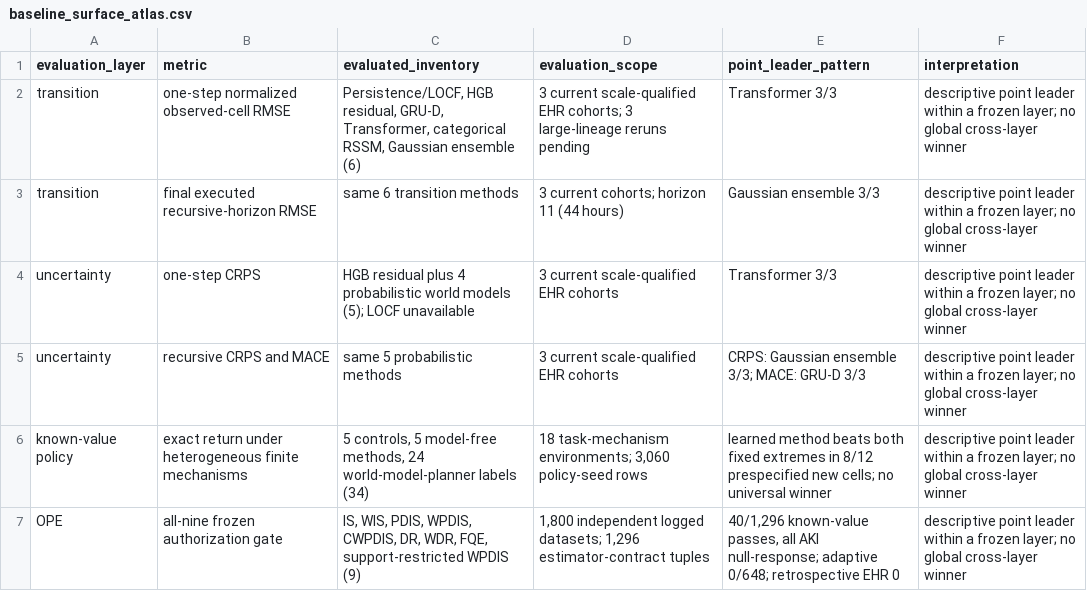
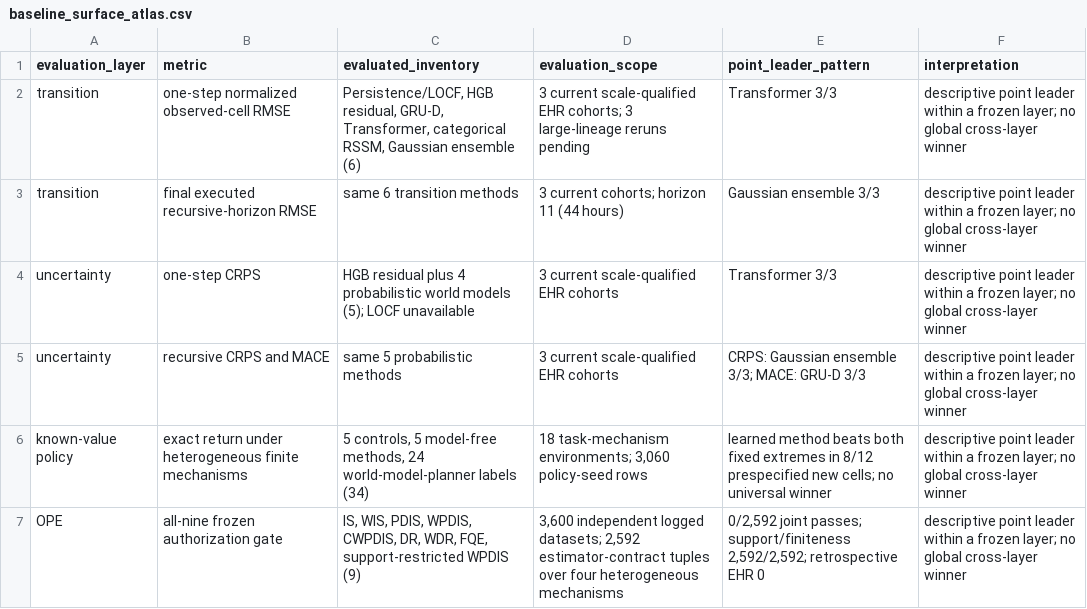
Before and after one commit to cys1102/ehrdyn-icu, a CSV file: decision/evidence/baseline_surface_atlas.csv, drawn as a sheet.

```diff
--- a/decision/evidence/baseline_surface_atlas.csv
+++ b/decision/evidence/baseline_surface_atlas.csv
@@ -6,2 +6,2 @@ uncertainty,recursive CRPS and MACE,same 5 probabilistic methods,3 current scale
 known-value policy,exact return under heterogeneous finite mechanisms,"5 controls, 5 model-free methods, 24 world-model-planner labels (34)","18 task-mechanism environments; 3,060 policy-seed rows",learned method beats both fixed extremes in 8/12 prespecified new cells; no universal winner,descriptive point leader within a frozen layer; no global cross-layer winner
-OPE,all-nine frozen authorization gate,"IS, WIS, PDIS, WPDIS, CWPDIS, DR, WDR, FQE, support-restricted WPDIS (9)","1,800 independent logged datasets; 1,296 estimator-contract tuples","40/1,296 known-value passes, all AKI null-response; adaptive 0/648; retrospective EHR 0",descriptive point leader within a frozen layer; no global cross-layer winner
+OPE,all-nine frozen authorization gate,"IS, WIS, PDIS, WPDIS, CWPDIS, DR, WDR, FQE, support-restricted WPDIS (9)","3,600 independent logged datasets; 2,592 estimator-contract tuples over four heterogeneous mechanisms","0/2,592 joint passes; support/finiteness 2,592/2,592; retrospective EHR 0",descriptive point leader within a frozen layer; no global cross-layer winner
```
Also changed, not shown: decision/evidence/manifest.csv, decision/evidence/number-audit.csv, 27 other files.
